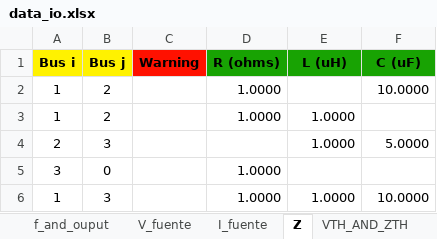
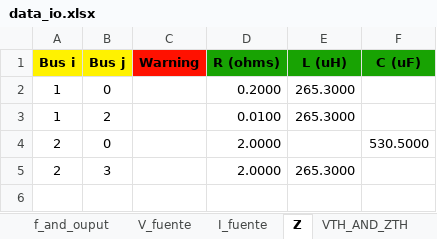
Before and after one commit to GeorgesG69/Proyecto-Final-EC1251-Luisana-Paolo-Georges-, an Excel workbook: data_io.xlsx, sheet Z, drawn as a sheet; values as stored, in another font and other column widths than the file's, no borders; removed rows and columns are numbered as before the commit, all else as after; the diff names each change by its address in the sheet, - before the commit and + after, or states it on an @@ line.

```diff
--- a/data_io.xlsx (sheet Z)
+++ b/data_io.xlsx (sheet Z)
-row 2: 1 | 2 |  | 1.0000 |  | 10.0000
+row 2: 1 | 0 |  | 0.2000 | 265.3000
-D3 (R (ohms)): 1.0000
+D3 (R (ohms)): 0.0100
-E3 (L (uH)): 1.0000
+E3 (L (uH)): 265.3000
+row 4: 2 | 0 |  | 2.0000 |  | 530.5000
-D5 (R (ohms)): (empty)
+D5 (R (ohms)): 2.0000
-E5 (L (uH)): 1.0000
+E5 (L (uH)): 265.3000
-F5 (C (uF)): 5.0000
+F5 (C (uF)): (empty)
-row 5: 3 | 0 |  | 1.0000
-row 6: 1 | 3 |  | 1.0000 | 1.0000 | 10.0000
```
Also changed, not shown: sheet V_fuente, 4 other files.
